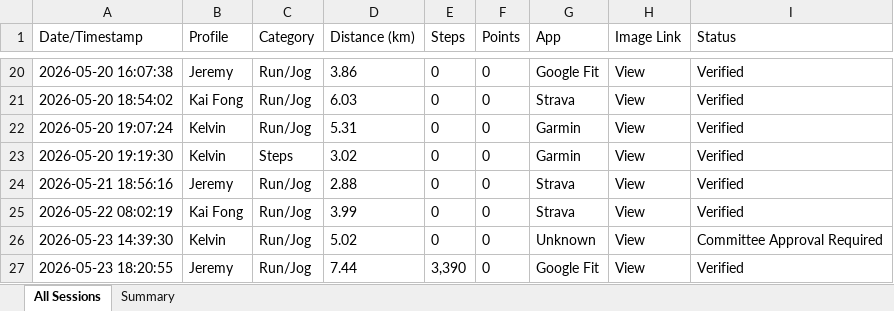
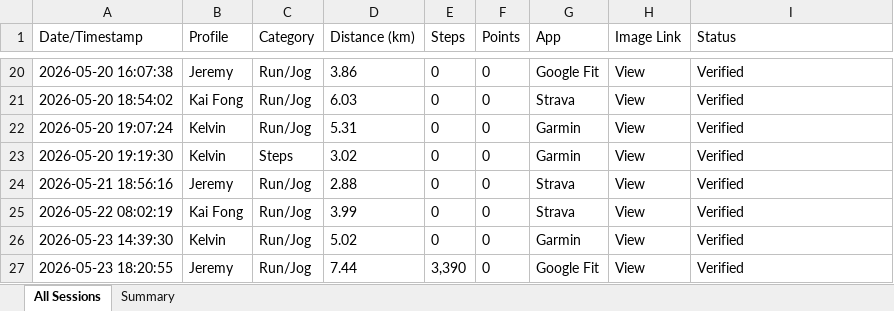
Before and after one commit to mrporky594/strides-and-sync, an Excel workbook: Strides_in_Sync_2026_Compilation.xlsx, sheet All Sessions, drawn as a sheet; only a part is shown, gaps mark what is left out; values as stored, in another font and other column widths than the file's, no borders; the diff names each change by its address in the sheet, - before the commit and + after, or states it on an @@ line.

Commit message:
fix: Kelvin 5/23 entry verified as Garmin

```diff
--- a/Strides_in_Sync_2026_Compilation.xlsx (sheet All Sessions)
+++ b/Strides_in_Sync_2026_Compilation.xlsx (sheet All Sessions)
-G26 (App): Unknown
+G26 (App): Garmin
-I26 (Status): Committee Approval Required
+I26 (Status): Verified
```
Also changed, not shown: Reports/Members/CRX_Activity_Report.xlsx, Reports/Members/Jeremy_Activity_Report.xlsx, 5 other files.
